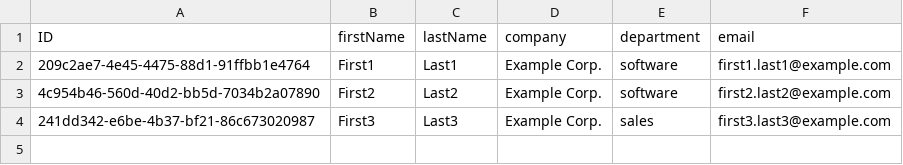
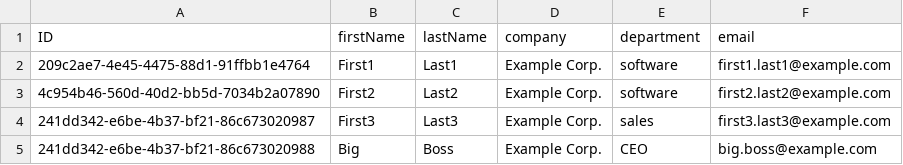
Before and after one commit to gregorwolf/bookshop-demo, a CSV file: db/csv/my.bookshop-Employees.csv (was db/csv/my.bookshop-Employee.csv), drawn as a sheet; the diff names each change by its address in the sheet, - before the commit and + after, or states it on an @@ line.

```diff
--- a/db/csv/my.bookshop-Employee.csv
+++ b/db/csv/my.bookshop-Employees.csv
+row 5: 241dd342-e6be-4b37-bf21-86c673020988 | Big | Boss | Example Corp. | CEO | big.boss@example.com
```
Also changed, not shown: db/csv/my.bookshop-Role_BusinessObject.csv, db/csv/my.bookshop-Role_User.csv, 3 other files.
